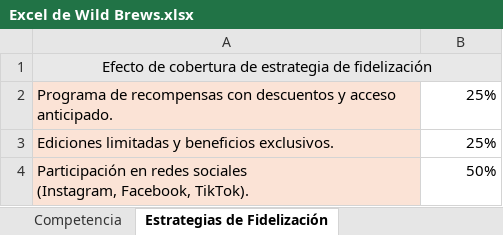
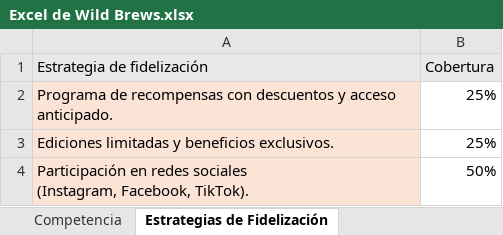
Before and after one commit to fran150802/Wild-Brews-Expor-Canad-, an Excel workbook: Excel de Wild Brews.xlsx, sheet Estrategias de Fidelización, drawn as a sheet; values as stored, in another font and other column widths than the file's, no borders; removed rows and columns are numbered as before the commit, all else as after; the diff names each change by its address in the sheet, - before the commit and + after, or states it on an @@ line.

```diff
--- a/Excel de Wild Brews.xlsx (sheet Estrategias de Fidelización)
+++ b/Excel de Wild Brews.xlsx (sheet Estrategias de Fidelización)
-row 1: Efecto de cobertura de estrategia de fidelización
+row 1: Estrategia de fidelización | Cobertura
```
Also changed, not shown: sheet Volumen por Segmento, sheet Valoración del Mercado, sheet IM, sheet Competencia.
